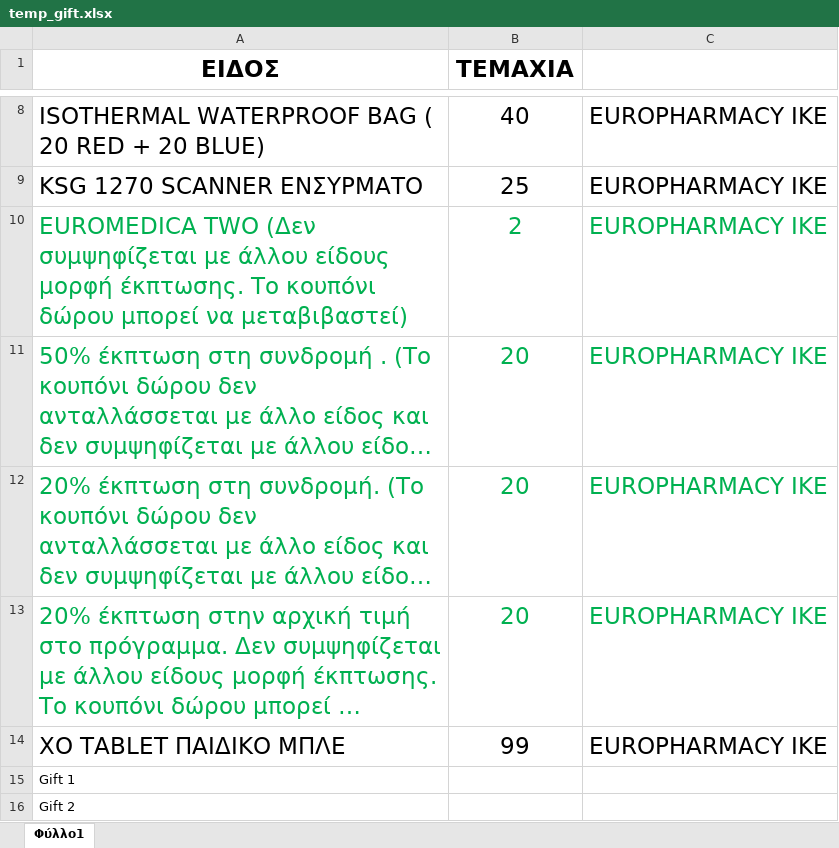
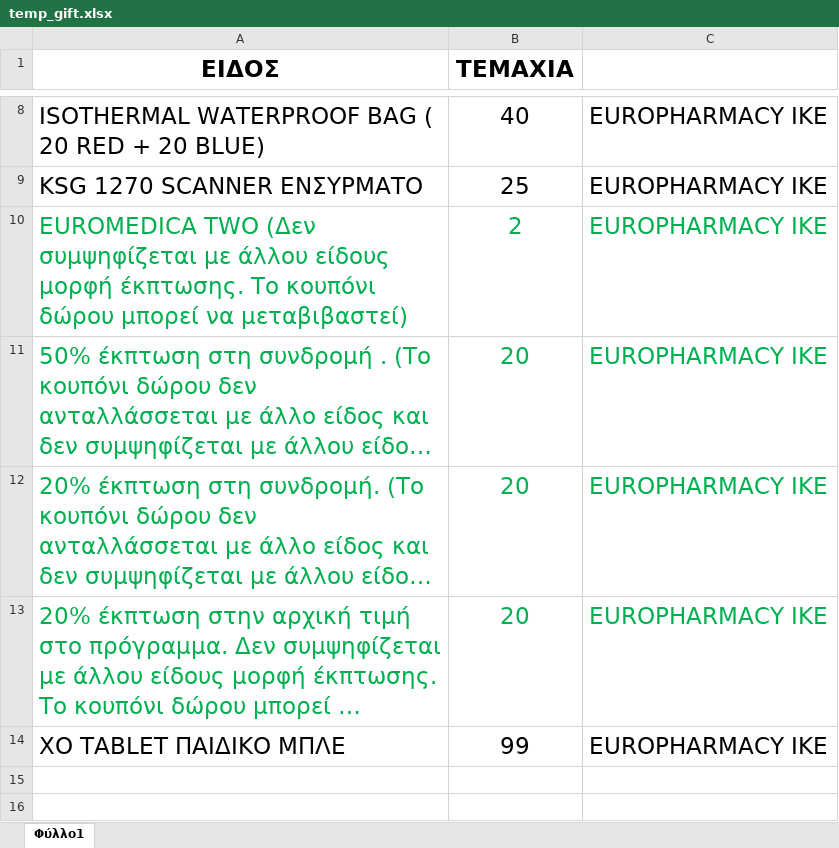
Before and after one commit to NickChiotis/EuroSearchApp, an Excel workbook: bin/Debug/Assets/Gifts/temp_gift.xlsx, sheet Φύλλο1, drawn as a sheet; only a part is shown, gaps mark what is left out; long unchanged cells end in …; values as stored, in another font and other column widths than the file's, no borders; the diff names each change by its address in the sheet, - before the commit and + after, or states it on an @@ line.

```diff
--- a/bin/Debug/Assets/Gifts/temp_gift.xlsx (sheet Φύλλο1)
+++ b/bin/Debug/Assets/Gifts/temp_gift.xlsx (sheet Φύλλο1)
-row 15: Gift 1
-row 16: Gift 2
```
Also changed, not shown: bin/Debug/Assets/Templates/temp_data.xlsx, 22 other files.
